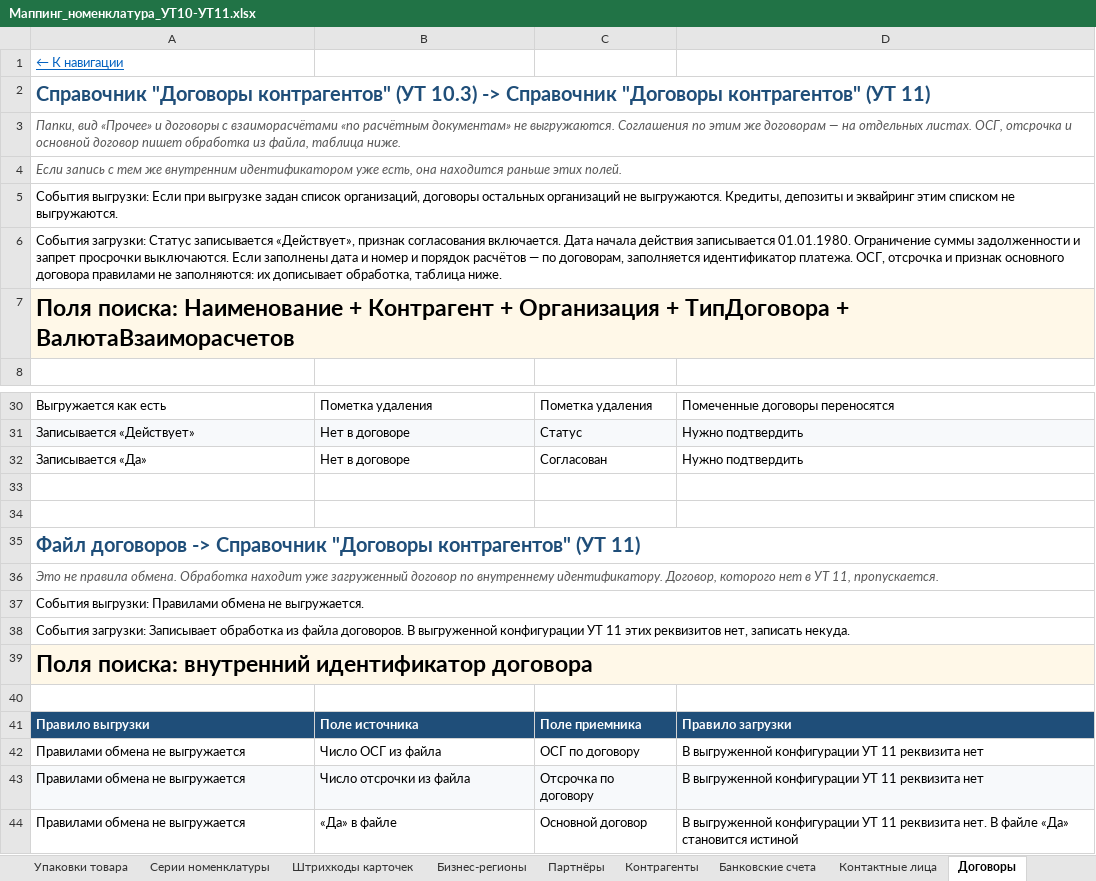
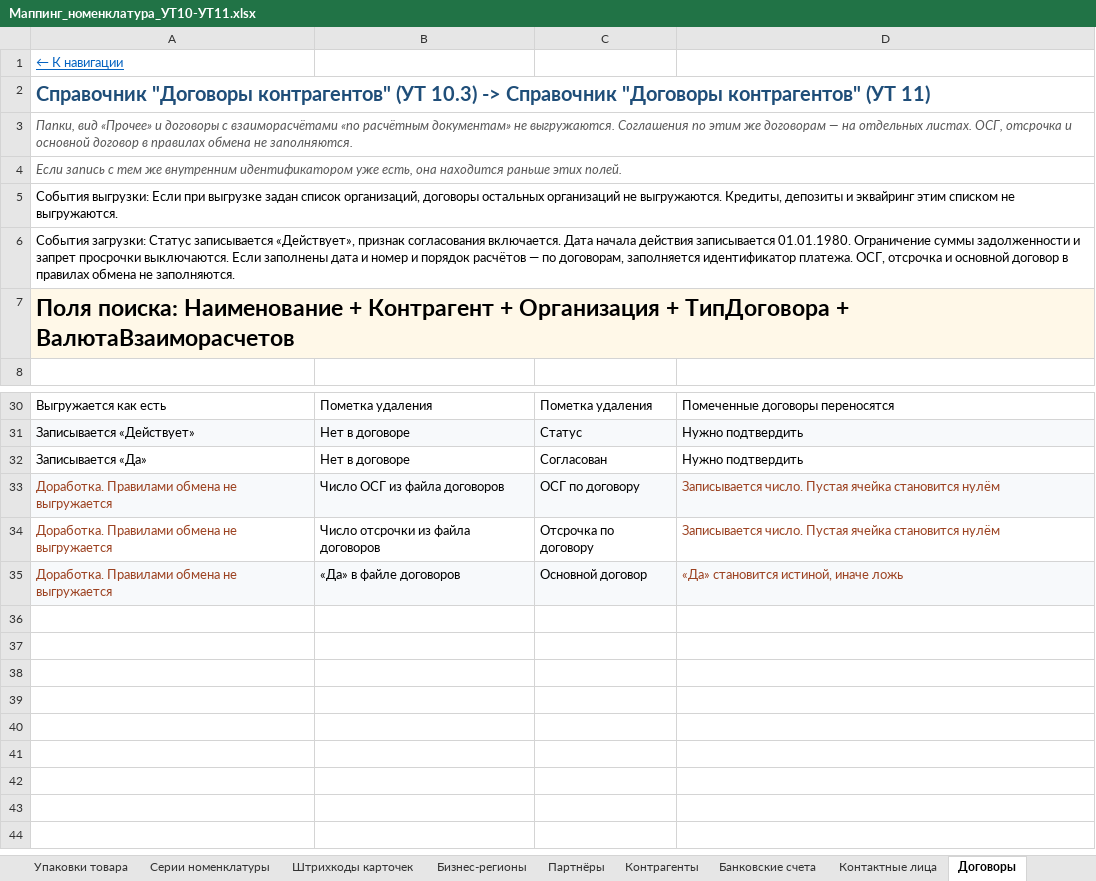
Before and after one commit to crabopal/Primtrade_ExchangeRules_UT10_-_UT11, an Excel workbook: Маппинг_номенклатура_УТ10-УТ11.xlsx, sheet Договоры, drawn as a sheet; only a part is shown, gaps mark what is left out; values as stored, in another font and other column widths than the file's, no borders; removed rows and columns are numbered as before the commit, all else as after; the diff names each change by its address in the sheet, - before the commit and + after, or states it on an @@ line.

```diff
--- a/Маппинг_номенклатура_УТ10-УТ11.xlsx (sheet Договоры)
+++ b/Маппинг_номенклатура_УТ10-УТ11.xlsx (sheet Договоры)
-A3: …основной договор пишет обработка из файла, таблица ниже.
+A3: …основной договор в правилах обмена не заполняются.
-A6: …отсрочка и признак основного договора правилами не заполняются: их дописывает обработка, таблица ниже.
+A6: …отсрочка и основной договор в правилах обмена не заполняются.
-row 33: (empty)
-row 34: (empty)
-row 35: Файл договоров -> Справочник "Договоры контрагентов" (УТ 11)
-row 36: Это не правила обмена. Обработка находит уже загруженный договор по внутреннему идентификатору. Договор, которого нет в УТ 11, пропускается.
-row 37: События выгрузки: Правилами обмена не выгружается.
-row 38: События загрузки: Записывает обработка из файла договоров. В выгруженной конфигурации УТ 11 этих реквизитов нет, записать некуда.
-row 39: Поля поиска: внутренний идентификатор договора
-row 40: (empty)
-row 41: Правило выгрузки | Поле источника | Поле приемника | Правило загрузки
-A33:A35: Правилами обмена не выгружается
+A33:A35: Доработка. Правилами обмена не выгружается
-A33:D33 fill: none
+A33:D33 fill: #F7F9FB
-A33:A35 text colour: black
+A33:A35 text colour: #9C4221
-B33: Число ОСГ из файла
+B33: Число ОСГ из файла договоров
-D33:D34: В выгруженной конфигурации УТ 11 реквизита нет
+D33:D34: Записывается число. Пустая ячейка становится нулём
-D33:D35 text colour: black
+D33:D35 text colour: #9C4221
-A34:D34 fill: #F7F9FB
+A34:D34 fill: none
-B34: Число отсрочки из файла
+B34: Число отсрочки из файла договоров
-A35:D35 fill: none
+A35:D35 fill: #F7F9FB
-B35: «Да» в файле
+B35: «Да» в файле договоров
-D35: В выгруженной конфигурации УТ 11 реквизита нет. В файле «Да» становится истиной
+D35: «Да» становится истиной, иначе ложь
```
Also changed, not shown: sheet Номенклатура, sheet Соглашения с клиентами, sheet Штрихкоды карточек, sheet Навигация.
